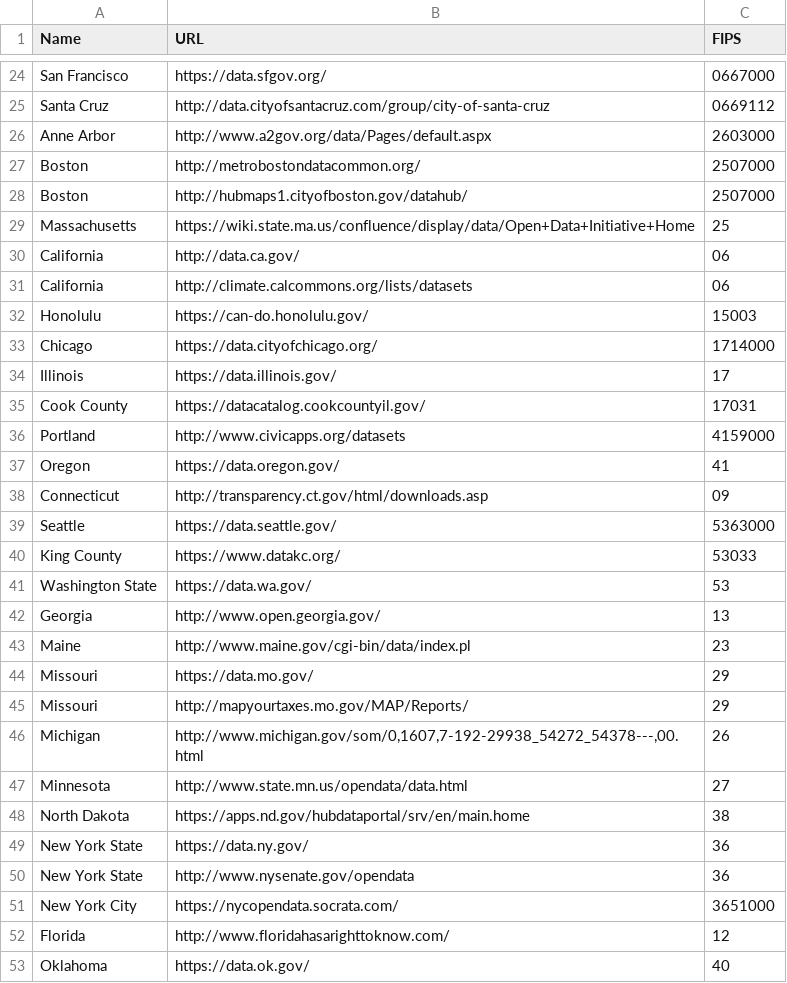
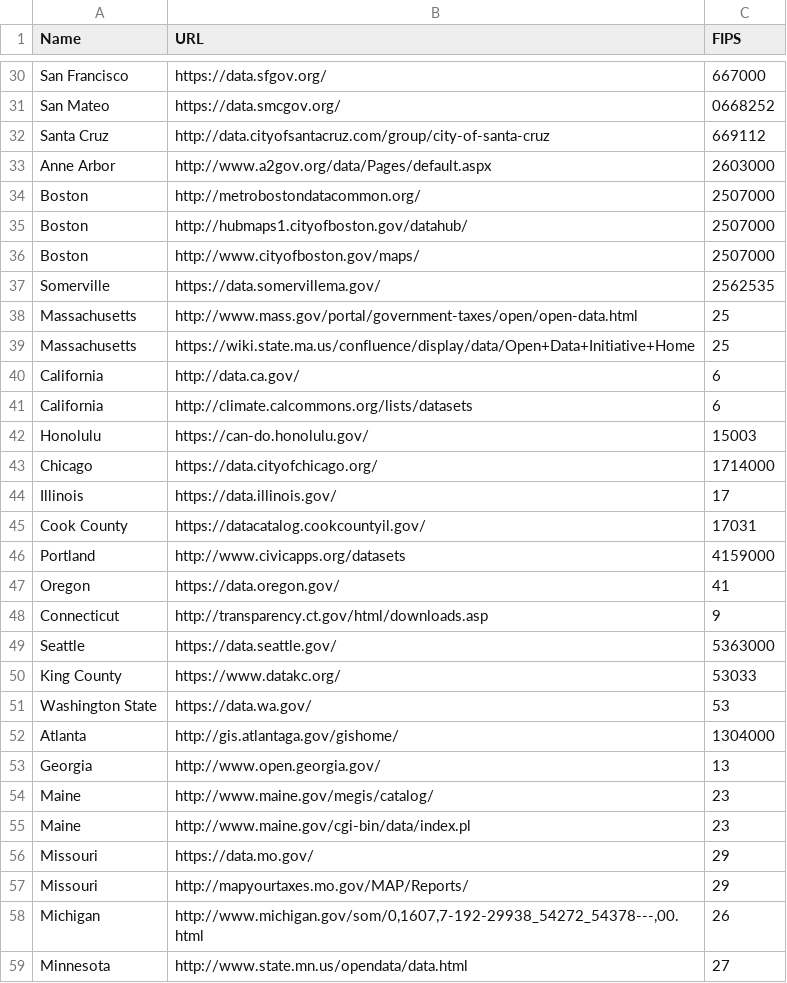
Before and after one commit to codeforamerica/data-catalogs, a CSV file: data_catalogues.csv, drawn as a sheet; only a part is shown, gaps mark what is left out; the shorter side is filled out with more unchanged rows; addresses are those after the commit; the diff covers the shown part only; the diff names each change by its address in the sheet, - before the commit and + after, or states it on an @@ line.

```diff
--- a/data_catalogues.csv
+++ b/data_catalogues.csv
-C30 (FIPS): 0667000
+C30 (FIPS): 667000
+row 31: San Mateo | https://data.smcgov.org/ | 0668252
-C32 (FIPS): 0669112
+C32 (FIPS): 669112
+row 36: Boston | http://www.cityofboston.gov/maps/ | 2507000
+row 37: Somerville | https://data.somervillema.gov/ | 2562535
+row 38: Massachusetts | http://www.mass.gov/portal/government-taxes/open/open-data.html | 25
-C40:C41 (FIPS): 06
+C40:C41 (FIPS): 6
-C48 (FIPS): 09
+C48 (FIPS): 9
+row 52: Atlanta | http://gis.atlantaga.gov/gishome/ | 1304000
+row 54: Maine | http://www.maine.gov/megis/catalog/ | 23
```
Also changed, not shown: 21 added rows and 15 edited cells elsewhere in this file.
